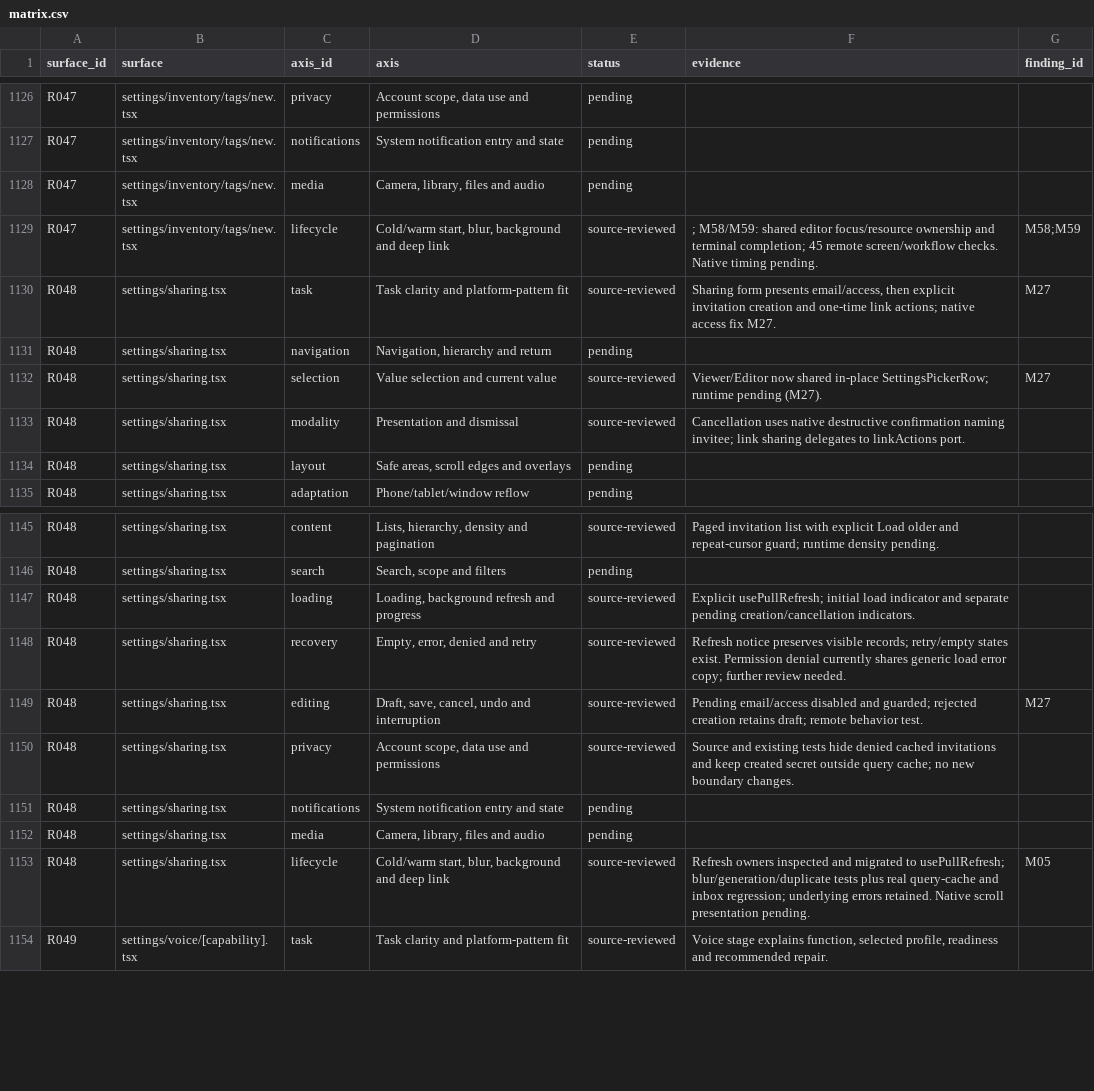
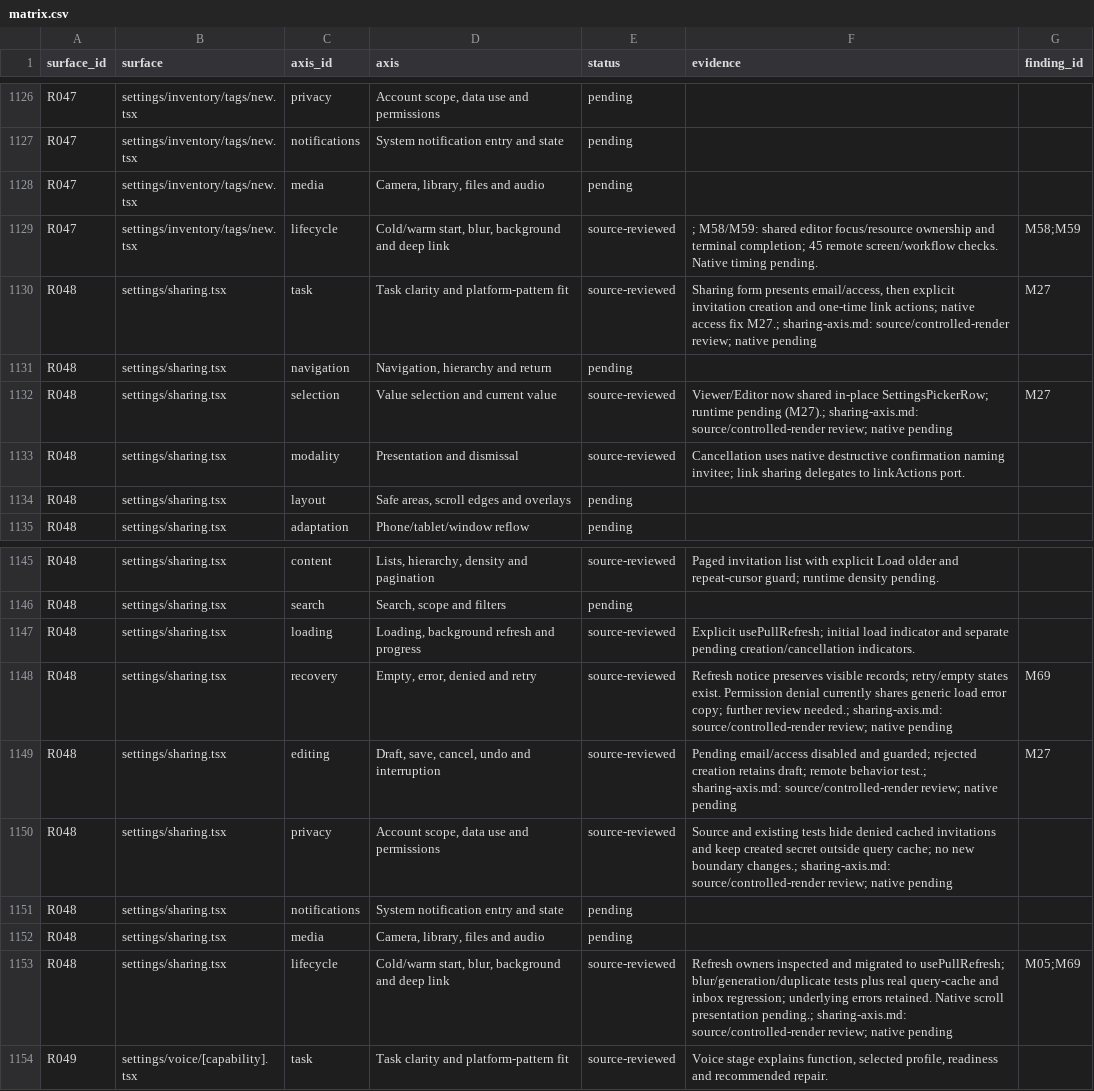
Before and after one commit to elsell/stuffstash, a CSV file: docs/reports/mobile-ui-remediation-2026-09-14/matrix.csv, drawn as a sheet; only a part is shown, gaps mark what is left out.

Commit message:
fix(mobile): scope sharing feedback to its focused session

```diff
--- a/docs/reports/mobile-ui-remediation-2026-09-14/matrix.csv
+++ b/docs/reports/mobile-ui-remediation-2026-09-14/matrix.csv
@@ -1129,5 +1129,5 @@ R047,settings/inventory/tags/new.tsx,media,"Camera, library, files and audio",pe
 R047,settings/inventory/tags/new.tsx,lifecycle,"Cold/warm start, blur, background and deep link",source-reviewed,; M58/M59: shared editor focus/resource ownership and terminal completion; 45 remote screen/workflow checks. Native timing pending.,M58;M59
-R048,settings/sharing.tsx,task,Task clarity and platform-pattern fit,source-reviewed,"Sharing form presents email/access, then explicit invitation creation and one-time link actions; native access fix M27.",M27
+R048,settings/sharing.tsx,task,Task clarity and platform-pattern fit,source-reviewed,"Sharing form presents email/access, then explicit invitation creation and one-time link actions; native access fix M27.; sharing-axis.md: source/controlled-render review; native pending",M27
 R048,settings/sharing.tsx,navigation,"Navigation, hierarchy and return",pending,,
-R048,settings/sharing.tsx,selection,Value selection and current value,source-reviewed,Viewer/Editor now shared in-place SettingsPickerRow; runtime pending (M27).,M27
+R048,settings/sharing.tsx,selection,Value selection and current value,source-reviewed,Viewer/Editor now shared in-place SettingsPickerRow; runtime pending (M27).; sharing-axis.md: source/controlled-render review; native pending,M27
 R048,settings/sharing.tsx,modality,Presentation and dismissal,source-reviewed,Cancellation uses native destructive confirmation naming invitee; link sharing delegates to linkActions port.,
@@ -1147,8 +1147,8 @@ R048,settings/sharing.tsx,search,"Search, scope and filters",pending,,
 R048,settings/sharing.tsx,loading,"Loading, background refresh and progress",source-reviewed,Explicit usePullRefresh; initial load indicator and separate pending creation/cancellation indicators.,
-R048,settings/sharing.tsx,recovery,"Empty, error, denied and retry",source-reviewed,Refresh notice preserves visible records; retry/empty states exist. Permission denial currently shares generic load error copy; further review needed.,
-R048,settings/sharing.tsx,editing,"Draft, save, cancel, undo and interruption",source-reviewed,Pending email/access disabled and guarded; rejected creation retains draft; remote behavior test.,M27
-R048,settings/sharing.tsx,privacy,"Account scope, data use and permissions",source-reviewed,Source and existing tests hide denied cached invitations and keep created secret outside query cache; no new boundary changes.,
+R048,settings/sharing.tsx,recovery,"Empty, error, denied and retry",source-reviewed,Refresh notice preserves visible records; retry/empty states exist. Permission denial currently shares generic load error copy; further review needed.; sharing-axis.md: source/controlled-render review; native pending,M69
+R048,settings/sharing.tsx,editing,"Draft, save, cancel, undo and interruption",source-reviewed,Pending email/access disabled and guarded; rejected creation retains draft; remote behavior test.; sharing-axis.md: source/controlled-render review; native pending,M27
+R048,settings/sharing.tsx,privacy,"Account scope, data use and permissions",source-reviewed,Source and existing tests hide denied cached invitations and keep created secret outside query cache; no new boundary changes.; sharing-axis.md: source/controlled-render review; native pending,
 R048,settings/sharing.tsx,notifications,System notification entry and state,pending,,
 R048,settings/sharing.tsx,media,"Camera, library, files and audio",pending,,
-R048,settings/sharing.tsx,lifecycle,"Cold/warm start, blur, background and deep link",source-reviewed,Refresh owners inspected and migrated to usePullRefresh; blur/generation/duplicate tests plus real query-cache and inbox regression; underlying errors retained. Native scroll presentation pending.,M05
+R048,settings/sharing.tsx,lifecycle,"Cold/warm start, blur, background and deep link",source-reviewed,Refresh owners inspected and migrated to usePullRefresh; blur/generation/duplicate tests plus real query-cache and inbox regression; underlying errors retained. Native scroll presentation pending.; sharing-axis.md: source/controlled-render review; native pending,M05;M69
 R049,settings/voice/[capability].tsx,task,Task clarity and platform-pattern fit,source-reviewed,"Voice stage explains function, selected profile, readiness and recommended repair.",
```
Also changed, not shown: 5 other files.
